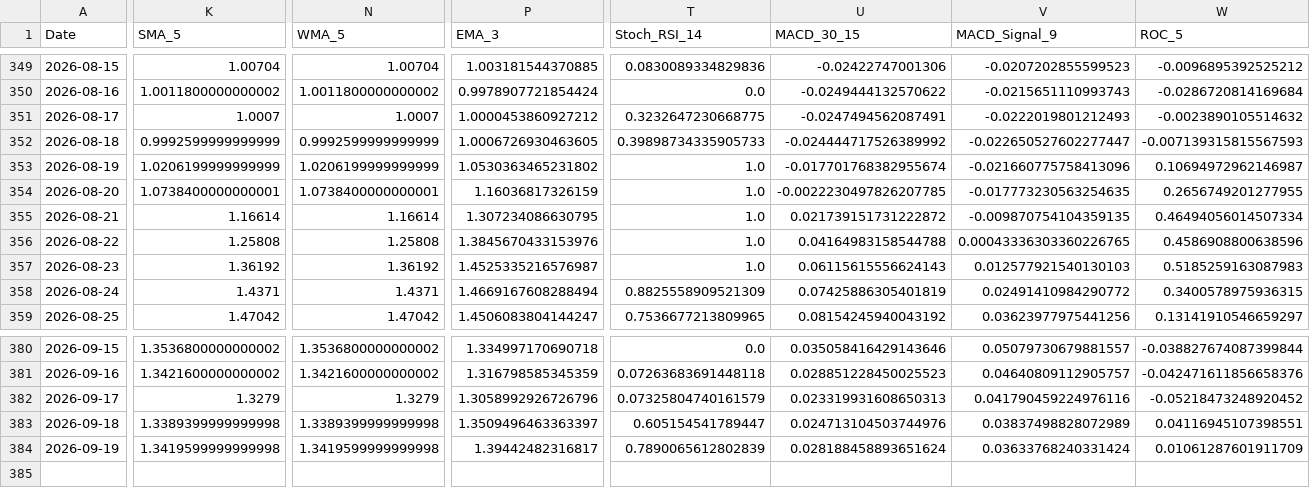
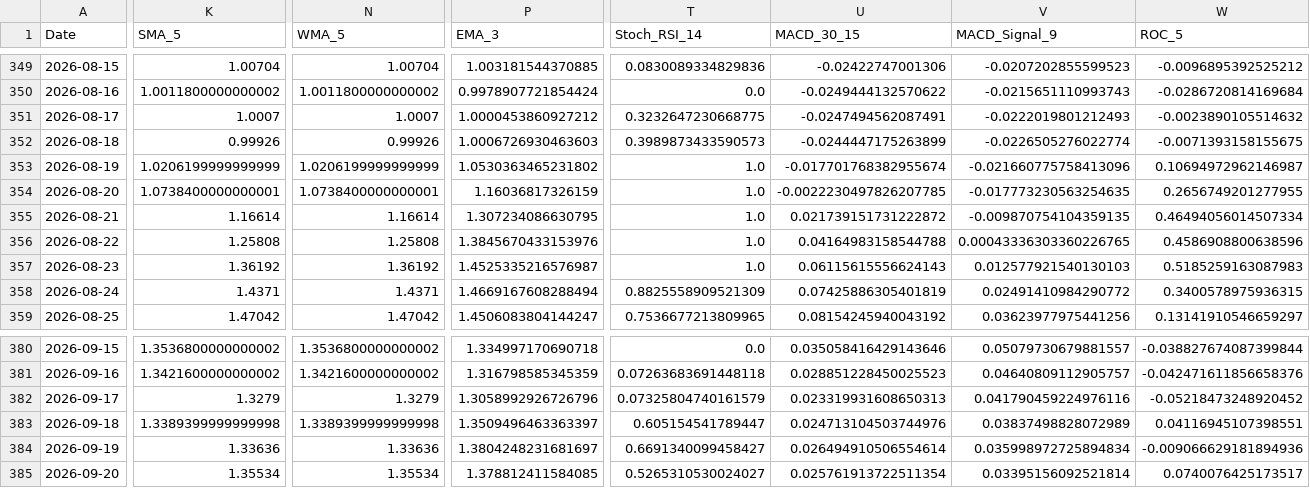
Before and after one commit to JintaoLiuorJoey/coinbase-ohlcv-data, a CSV file: data/XRP_aggregated.csv, drawn as a sheet; only a part is shown, gaps mark what is left out; rows hold the shown columns only; the diff covers the shown part only; the diff names each change by its address in the sheet, - before the commit and + after, or states it on an @@ line.

```diff
--- a/data/XRP_aggregated.csv
+++ b/data/XRP_aggregated.csv
-K352 (SMA_5): 0.9992599999999999
+K352 (SMA_5): 0.99926
-N352 (WMA_5): 0.9992599999999999
+N352 (WMA_5): 0.99926
-P352 (EMA_3): 1.0006726930463605
+P352 (EMA_3): 1.0006726930463603
-T352 (Stoch_RSI_14): 0.39898734335905733
+T352 (Stoch_RSI_14): 0.3989873433590573
-U352 (MACD_30_15): -0.024444717526389992
+U352 (MACD_30_15): -0.0244447175263899
-V352 (MACD_Signal_9): -0.022650527602277447
+V352 (MACD_Signal_9): -0.0226505276022774
-W352 (ROC_5): -0.007139315815567593
+W352 (ROC_5): -0.0071393158155675
-K384 (SMA_5): 1.3419599999999998
+K384 (SMA_5): 1.33636
-N384 (WMA_5): 1.3419599999999998
+N384 (WMA_5): 1.33636
-P384 (EMA_3): 1.39442482316817
+P384 (EMA_3): 1.3804248231681697
-T384 (Stoch_RSI_14): 0.7890065612802839
+T384 (Stoch_RSI_14): 0.6691340099458427
-U384 (MACD_30_15): 0.028188458893651624
+U384 (MACD_30_15): 0.026494910506554614
-V384 (MACD_Signal_9): 0.03633768240331424
+V384 (MACD_Signal_9): 0.035998972725894834
-W384 (ROC_5): 0.01061287601911709
+W384 (ROC_5): -0.009066629181894936
+row 385: 2026-09-20 | 1.35534 | 1.35534 | 1.378812411584085 | 0.5265310530024027 | 0.025761913722511354 | 0.03395156092521814 | 0.0740076425173517
```
Also changed, not shown: 45 edited cells elsewhere in this file, data/BTC_aggregated.csv, data/ETH_aggregated.csv.
